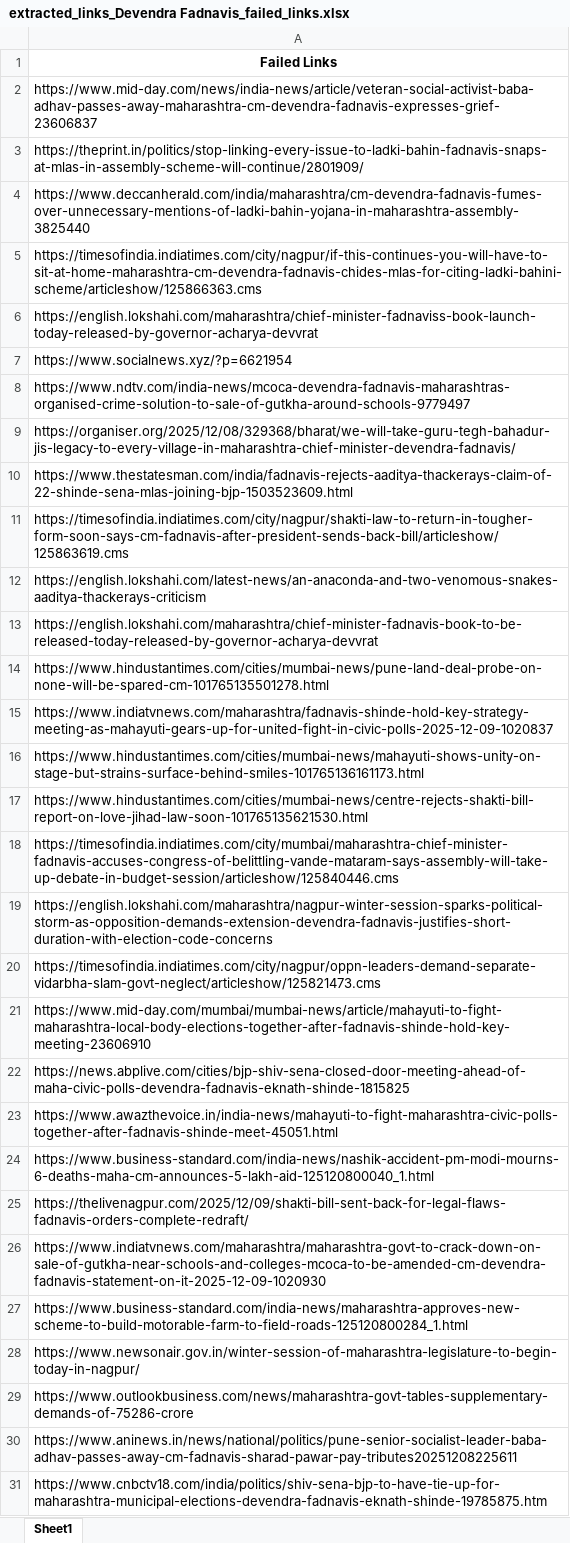
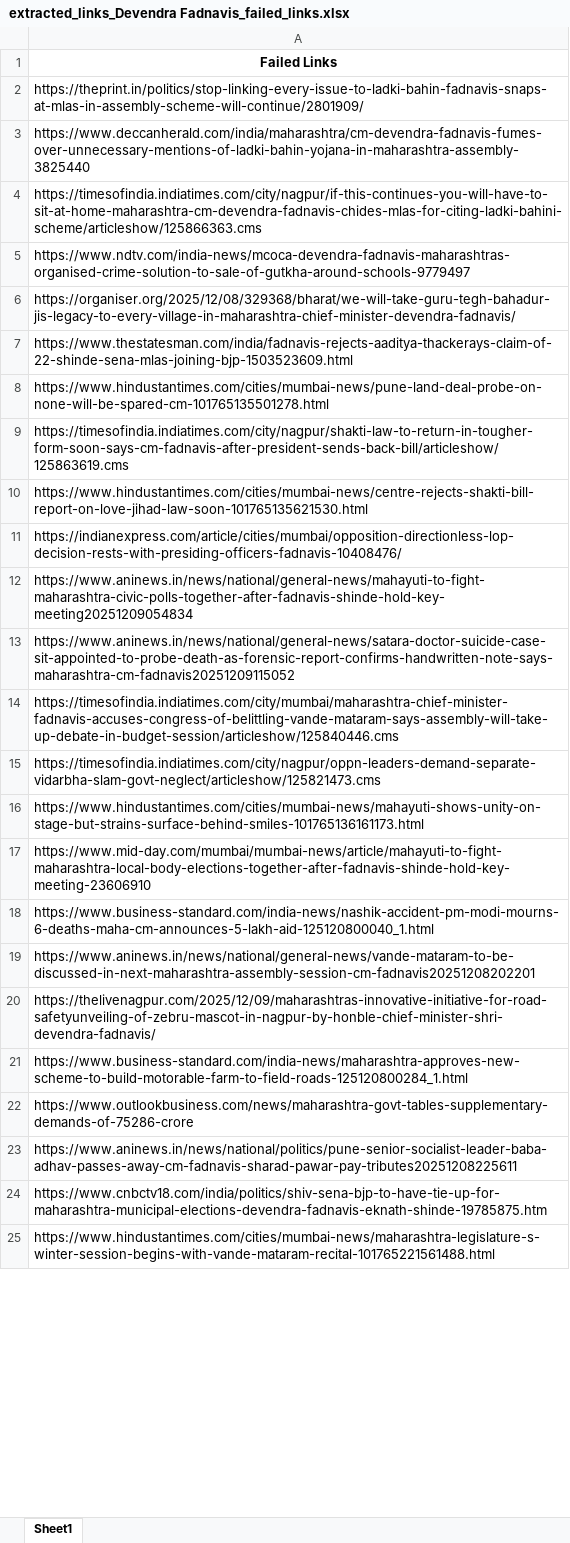
Before and after one commit to TheStrelemaLLP/Media-Monitoring-Pipeline, an Excel workbook: Output/Devendra Fadnavis/extracted_links_Devendra Fadnavis_failed_links.xlsx, sheet Sheet1, drawn as a sheet; only a part is shown; the shorter side is filled out with more unchanged rows; values as stored, in another font and other column widths than the file's, no borders; removed rows and columns are numbered as before the commit, all else as after; the diff covers the shown part only; the diff names each change by its address in the sheet, - before the commit and + after, or states it on an @@ line.

```diff
--- a/Output/Devendra Fadnavis/extracted_links_Devendra Fadnavis_failed_links.xlsx (sheet Sheet1)
+++ b/Output/Devendra Fadnavis/extracted_links_Devendra Fadnavis_failed_links.xlsx (sheet Sheet1)
-row 2: https://www.mid-day.com/news/india-news/article/veteran-social-activist-baba-adhav-passes-away-maharashtra-cm-devendra-fadnavis-expresses-grief-23606837
-row 6: https://english.lokshahi.com/maharashtra/chief-minister-fadnaviss-book-launch-today-released-by-governor-acharya-devvrat
-row 7: https://www.socialnews.xyz/?p=6621954
+row 8: https://www.hindustantimes.com/cities/mumbai-news/pune-land-deal-probe-on-none-will-be-spared-cm-101765135501278.html
-A10: https://english.lokshahi.com/latest-news/an-anaconda-and-two-venomous-snakes-aaditya-thackerays-criticism
+A10: https://www.hindustantimes.com/cities/mumbai-news/centre-rejects-shakti-bill-report-on-love-jihad-law-soon-101765135621530.html
-A11: https://english.lokshahi.com/maharashtra/chief-minister-fadnavis-book-to-be-released-today-released-by-governor-acharya-devvrat
+A11: https://indianexpress.com/article/cities/mumbai/opposition-directionless-lop-decision-rests-with-presiding-officers-fadnavis-10408476/
+row 12: https://www.aninews.in/news/national/general-news/mahayuti-to-fight-maharashtra-civic-polls-together-after-fadnavis-shinde-hold-key-meeting20251209054834
-A13: https://www.hindustantimes.com/cities/mumbai-news/pune-land-deal-probe-on-none-will-be-spared-cm-101765135501278.html
+A13: https://www.aninews.in/news/national/general-news/satara-doctor-suicide-case-sit-appointed-to-probe-death-as-forensic-report-confirms-handwritten-note-says-maharashtra-cm-fadnavis20251209115052
-A14: https://www.indiatvnews.com/maharashtra/fadnavis-shinde-hold-key-strategy-meeting-as-mahayuti-gears-up-for-united-fight-in-civic-polls-2025-12-09-1020837
+A14: https://timesofindia.indiatimes.com/city/mumbai/maharashtra-chief-minister-fadnavis-accuses-congress-of-belittling-vande-mataram-says-assembly-will-take-up-debate-in-budget-session/articleshow/125840446.cms
@@ row 20 moved to row 15: https://timesofindia.indiatimes.com/city… @@
-row 17: https://www.hindustantimes.com/cities/mumbai-news/centre-rejects-shakti-bill-report-on-love-jihad-law-soon-101765135621530.html
-row 18: https://timesofindia.indiatimes.com/city/mumbai/maharashtra-chief-minister-fadnavis-accuses-congress-of-belittling-vande-mataram-says-assembly-will-take-up-debate-in-budget-session/articleshow/125840446.cms
-row 19: https://english.lokshahi.com/maharashtra/nagpur-winter-session-sparks-political-storm-as-opposition-demands-extension-devendra-fadnavis-justifies-short-duration-with-election-code-concerns
-row 22: https://news.abplive.com/cities/bjp-shiv-sena-closed-door-meeting-ahead-of-maha-civic-polls-devendra-fadnavis-eknath-shinde-1815825
-row 23: https://www.awazthevoice.in/india-news/mahayuti-to-fight-maharashtra-civic-polls-together-after-fadnavis-shinde-meet-45051.html
-A19: https://thelivenagpur.com/2025/12/09/shakti-bill-sent-back-for-legal-flaws-fadnavis-orders-complete-redraft/
+A19: https://www.aninews.in/news/national/general-news/vande-mataram-to-be-discussed-in-next-maharashtra-assembly-session-cm-fadnavis20251208202201
-A20: https://www.indiatvnews.com/maharashtra/maharashtra-govt-to-crack-down-on-sale-of-gutkha-near-schools-and-colleges-mcoca-to-be-amended-cm-devendra-fadnavis-statement-on-it-2025-12-09-1020930
+A20: https://thelivenagpur.com/2025/12/09/maharashtras-innovative-initiative-for-road-safetyunveiling-of-zebru-mascot-in-nagpur-by-honble-chief-minister-shri-devendra-fadnavis/
@@ row 28 moved to row 45: https://www.newsonair.gov.in/winter-sess… @@
```
Also changed, not shown: 22 added rows, 40 removed rows, 8 moved rows and 27 edited cells elsewhere in this sheet, Output/Devendra Fadnavis/extracted_links.xlsx, 3 other files.
